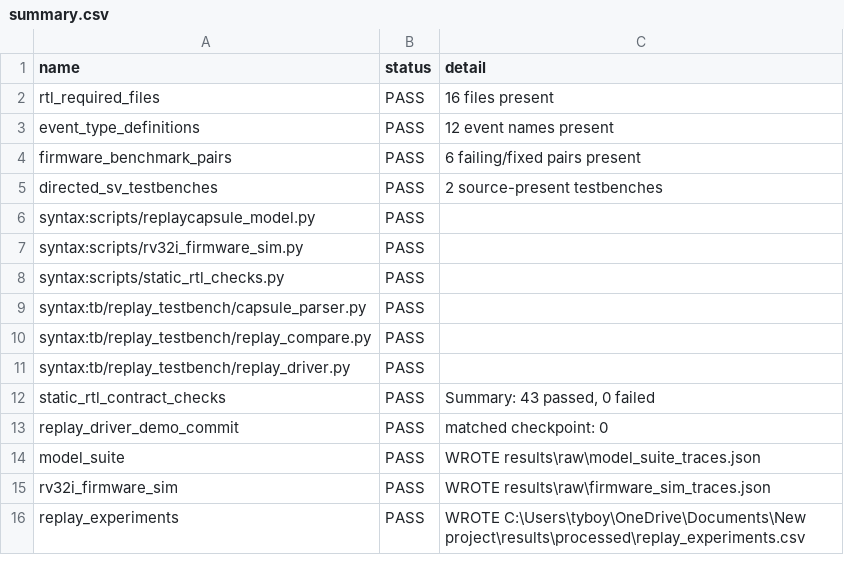
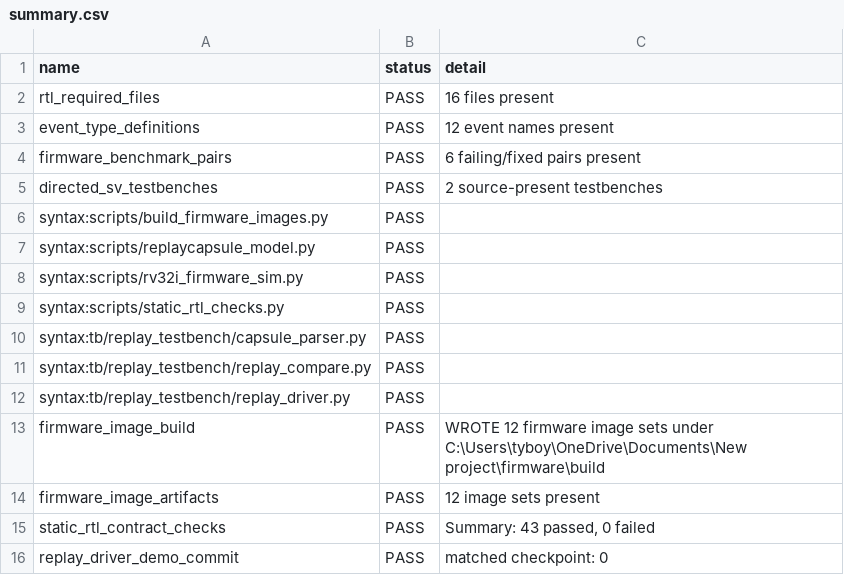
Before and after one commit to Tylerlee102/ASP-DAC, a CSV file: results/processed/summary.csv, drawn as a sheet; only a part is shown; the shorter side is filled out with more unchanged rows; the diff names each change by its address in the sheet, - before the commit and + after, or states it on an @@ line.

```diff
--- a/results/processed/summary.csv
+++ b/results/processed/summary.csv
+row 6: syntax:scripts/build_firmware_images.py | PASS
+row 13: firmware_image_build | PASS | WROTE 12 firmware image sets under C:\Users\tyboy\OneDrive\Documents\New project\firmware\build
+row 14: firmware_image_artifacts | PASS | 12 image sets present
```
Also changed, not shown: results/processed/trace_sizes.csv, 51 other files.
